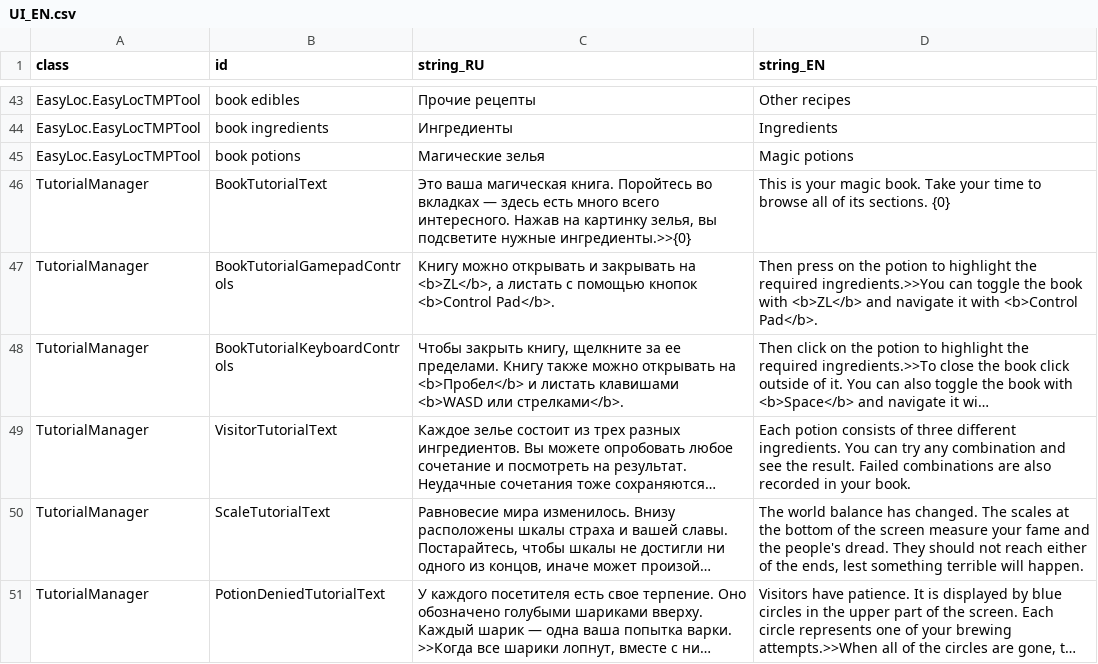
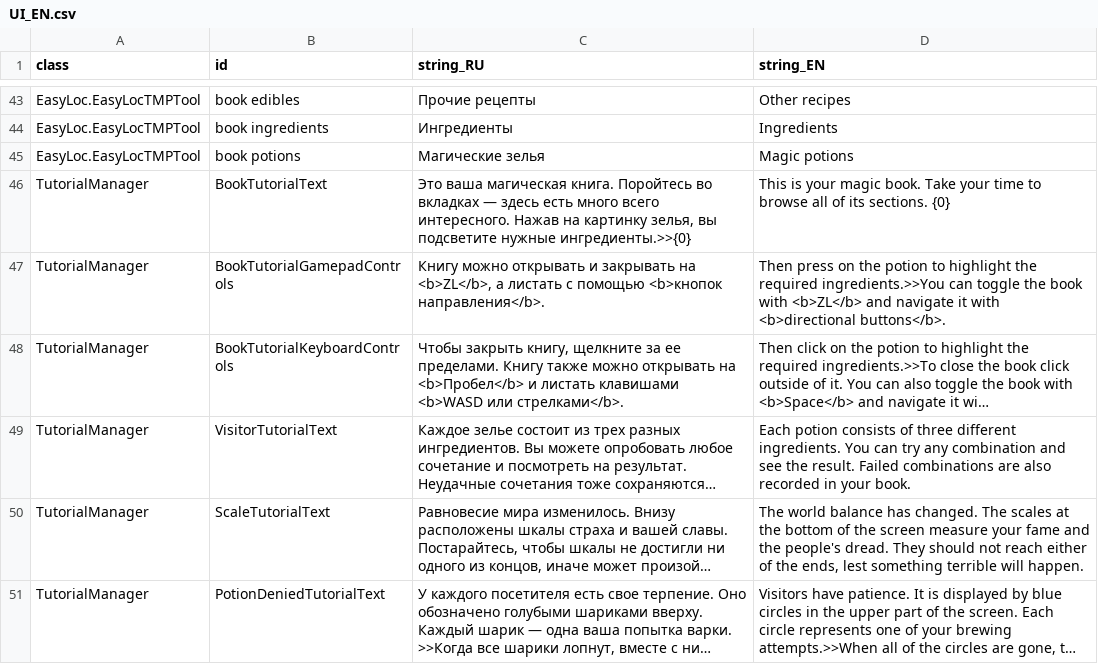
Before and after one commit to MoreenTissedy/LudumDare50, a CSV file: Cauldron/Assets/Localize/UI_EN.csv, drawn as a sheet; only a part is shown, gaps mark what is left out; long unchanged cells end in …; the diff names each change by its address in the sheet, - before the commit and + after, or states it on an @@ line.

Commit message:
Fix cat tips X, shop window close and buttons naming

```diff
--- a/Cauldron/Assets/Localize/UI_EN.csv
+++ b/Cauldron/Assets/Localize/UI_EN.csv
-C47 (string_RU): …с помощью кнопок <b>Control Pad</b>.
+C47 (string_RU): …с помощью <b>кнопок направления</b>.
-D47 (string_EN): …it with <b>Control Pad</b>.
+D47 (string_EN): …it with <b>directional buttons</b>.
```
Also changed, not shown: 8 other files.
